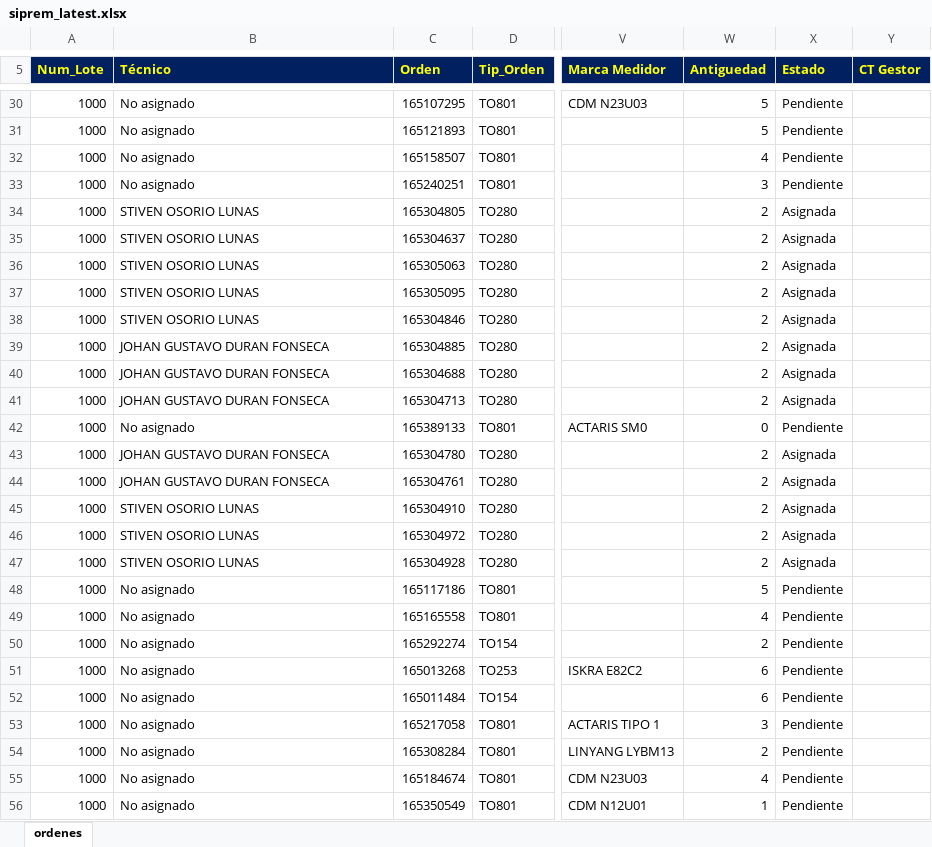
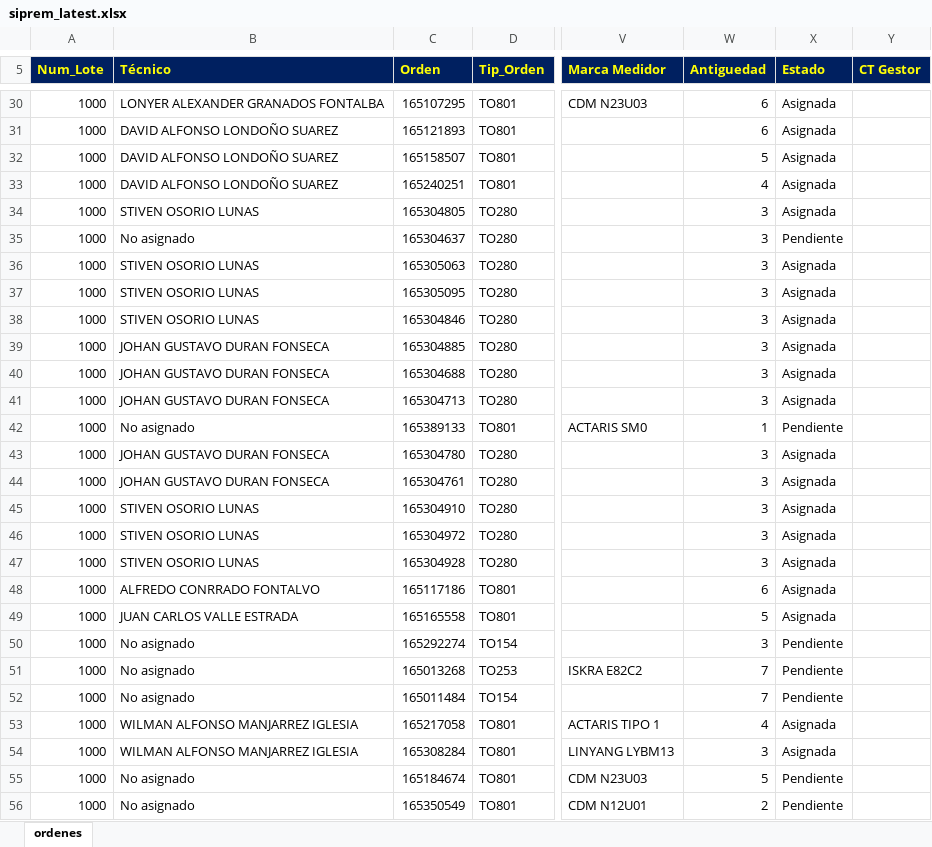
Before and after one commit to vikano27-debug/Dashboard_ING_VOA, an Excel workbook: siprem_latest.xlsx, sheet ordenes, drawn as a sheet; only a part is shown, gaps mark what is left out; values as stored, in another font and other column widths than the file's, no borders; the diff covers the shown part only; the diff names each change by its address in the sheet, - before the commit and + after, or states it on an @@ line.

```diff
--- a/siprem_latest.xlsx (sheet ordenes)
+++ b/siprem_latest.xlsx (sheet ordenes)
-B30 (Técnico): No asignado
+B30 (Técnico): LONYER ALEXANDER GRANADOS FONTALBA
-W30:W31 (Antiguedad): 5
+W30:W31 (Antiguedad): 6
-X30:X33 (Estado): Pendiente
+X30:X33 (Estado): Asignada
-B31:B33 (Técnico): No asignado
+B31:B33 (Técnico): DAVID ALFONSO LONDOÑO SUAREZ
-W32 (Antiguedad): 4
+W32 (Antiguedad): 5
-W33 (Antiguedad): 3
+W33 (Antiguedad): 4
-W34:W41 (Antiguedad): 2
+W34:W41 (Antiguedad): 3
-B35 (Técnico): STIVEN OSORIO LUNAS
+B35 (Técnico): No asignado
-X35 (Estado): Asignada
+X35 (Estado): Pendiente
-W42 (Antiguedad): 0
+W42 (Antiguedad): 1
-W43:W47 (Antiguedad): 2
+W43:W47 (Antiguedad): 3
-B48 (Técnico): No asignado
+B48 (Técnico): ALFREDO CONRRADO FONTALVO
-W48 (Antiguedad): 5
+W48 (Antiguedad): 6
-X48:X49 (Estado): Pendiente
+X48:X49 (Estado): Asignada
-B49 (Técnico): No asignado
+B49 (Técnico): JUAN CARLOS VALLE ESTRADA
-W49 (Antiguedad): 4
+W49 (Antiguedad): 5
-W50 (Antiguedad): 2
+W50 (Antiguedad): 3
-W51:W52 (Antiguedad): 6
+W51:W52 (Antiguedad): 7
-B53:B54 (Técnico): No asignado
+B53:B54 (Técnico): WILMAN ALFONSO MANJARREZ IGLESIA
-W53 (Antiguedad): 3
+W53 (Antiguedad): 4
-X53:X54 (Estado): Pendiente
+X53:X54 (Estado): Asignada
-W54 (Antiguedad): 2
+W54 (Antiguedad): 3
-W55 (Antiguedad): 4
+W55 (Antiguedad): 5
-W56 (Antiguedad): 1
+W56 (Antiguedad): 2
```
Also changed, not shown: 5 added rows, 9 removed rows and 772 edited cells elsewhere in this sheet.
